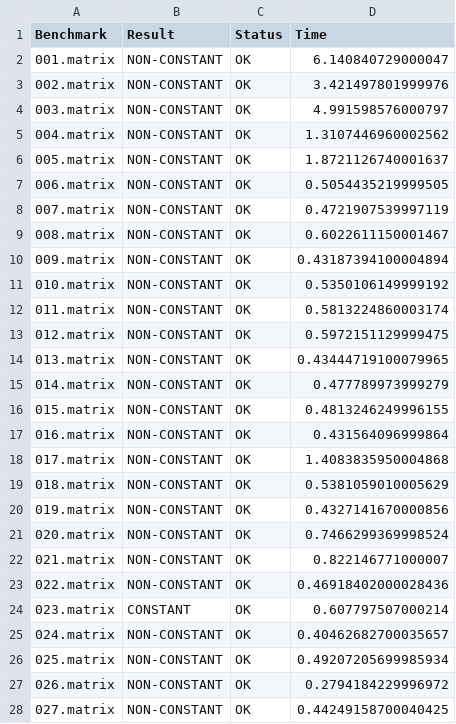
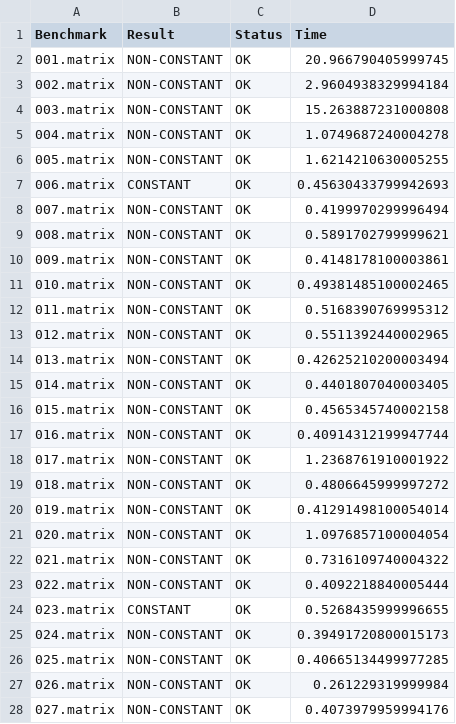
Before and after one commit to nilslommen/Loopy, a CSV file: benchmarks/results_loopy.csv, drawn as a sheet; only a part is shown; the diff covers the shown part only.

Commit message:
new results

```diff
--- a/benchmarks/results_loopy.csv
+++ b/benchmarks/results_loopy.csv
@@ -1,28 +1,28 @@
 Benchmark,Result,Status,Time
-001.matrix,NON-CONSTANT,OK,6.140840729000047
-002.matrix,NON-CONSTANT,OK,3.421497801999976
-003.matrix,NON-CONSTANT,OK,4.991598576000797
-004.matrix,NON-CONSTANT,OK,1.3107446960002562
-005.matrix,NON-CONSTANT,OK,1.8721126740001637
-006.matrix,NON-CONSTANT,OK,0.5054435219999505
-007.matrix,NON-CONSTANT,OK,0.4721907539997119
-008.matrix,NON-CONSTANT,OK,0.6022611150001467
-009.matrix,NON-CONSTANT,OK,0.43187394100004894
-010.matrix,NON-CONSTANT,OK,0.5350106149999192
-011.matrix,NON-CONSTANT,OK,0.5813224860003174
-012.matrix,NON-CONSTANT,OK,0.5972151129999475
-013.matrix,NON-CONSTANT,OK,0.43444719100079965
-014.matrix,NON-CONSTANT,OK,0.477789973999279
-015.matrix,NON-CONSTANT,OK,0.4813246249996155
-016.matrix,NON-CONSTANT,OK,0.431564096999864
-017.matrix,NON-CONSTANT,OK,1.4083835950004868
-018.matrix,NON-CONSTANT,OK,0.5381059010005629
-019.matrix,NON-CONSTANT,OK,0.4327141670000856
-020.matrix,NON-CONSTANT,OK,0.7466299369998524
-021.matrix,NON-CONSTANT,OK,0.822146771000007
-022.matrix,NON-CONSTANT,OK,0.46918402000028436
-023.matrix,CONSTANT,OK,0.607797507000214
-024.matrix,NON-CONSTANT,OK,0.40462682700035657
-025.matrix,NON-CONSTANT,OK,0.49207205699985934
-026.matrix,NON-CONSTANT,OK,0.2794184229996972
-027.matrix,NON-CONSTANT,OK,0.44249158700040425
+001.matrix,NON-CONSTANT,OK,20.966790405999745
+002.matrix,NON-CONSTANT,OK,2.9604938329994184
+003.matrix,NON-CONSTANT,OK,15.263887231000808
+004.matrix,NON-CONSTANT,OK,1.0749687240004278
+005.matrix,NON-CONSTANT,OK,1.6214210630005255
+006.matrix,CONSTANT,OK,0.45630433799942693
+007.matrix,NON-CONSTANT,OK,0.4199970299996494
+008.matrix,NON-CONSTANT,OK,0.5891702799999621
+009.matrix,NON-CONSTANT,OK,0.4148178100003861
+010.matrix,NON-CONSTANT,OK,0.49381485100002465
+011.matrix,NON-CONSTANT,OK,0.5168390769995312
+012.matrix,NON-CONSTANT,OK,0.5511392440002965
+013.matrix,NON-CONSTANT,OK,0.42625210200003494
+014.matrix,NON-CONSTANT,OK,0.4401807040003405
+015.matrix,NON-CONSTANT,OK,0.4565345740002158
+016.matrix,NON-CONSTANT,OK,0.40914312199947744
+017.matrix,NON-CONSTANT,OK,1.2368761910001922
+018.matrix,NON-CONSTANT,OK,0.4806645999997272
+019.matrix,NON-CONSTANT,OK,0.41291498100054014
+020.matrix,NON-CONSTANT,OK,1.0976857100004054
+021.matrix,NON-CONSTANT,OK,0.7316109740004322
+022.matrix,NON-CONSTANT,OK,0.4092218840005444
+023.matrix,CONSTANT,OK,0.5268435999996655
+024.matrix,NON-CONSTANT,OK,0.39491720800015173
+025.matrix,NON-CONSTANT,OK,0.40665134499977285
+026.matrix,NON-CONSTANT,OK,0.261229319999984
+027.matrix,NON-CONSTANT,OK,0.4073979959994176
```
Also changed, not shown: 130 edited cells elsewhere in this file, 2 other files.
